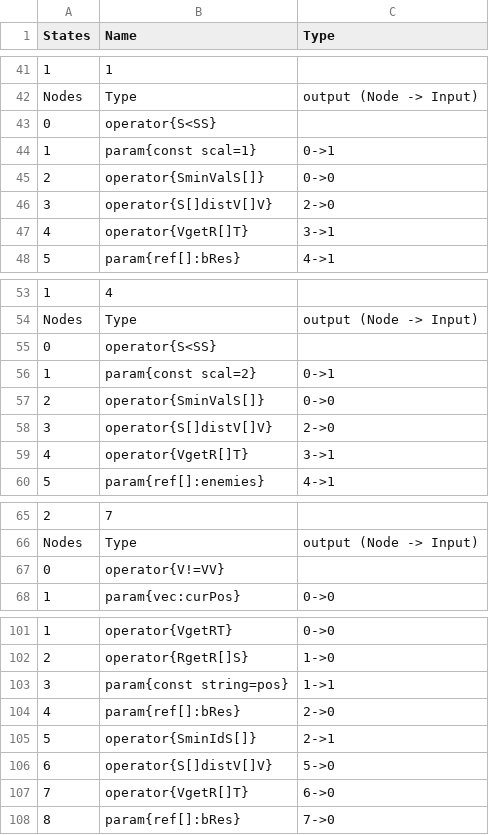
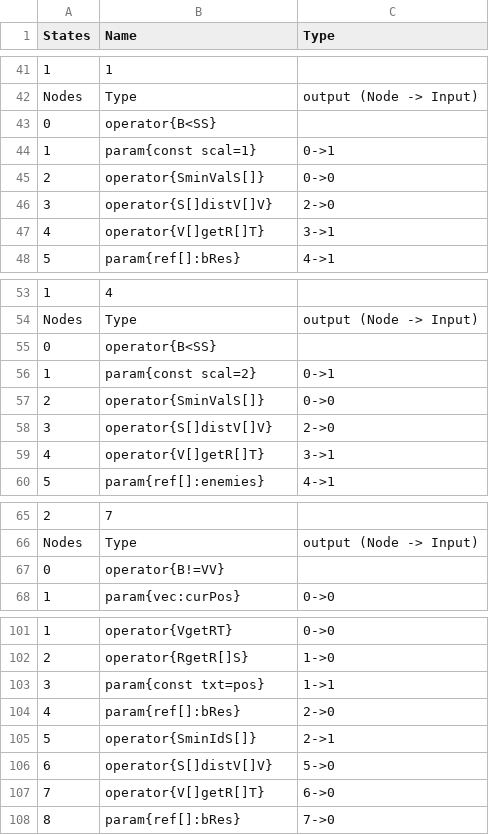
Before and after one commit to J-Ponzo/AntWarProto, a CSV file: Assets/Inputs/Player1/siu_scoot_behavior.csv, drawn as a sheet; only a part is shown, gaps mark what is left out; the diff covers the shown part only; the diff names each change by its address in the sheet, - before the commit and + after, or states it on an @@ line.

```diff
--- a/Assets/Inputs/Player1/siu_scoot_behavior.csv
+++ b/Assets/Inputs/Player1/siu_scoot_behavior.csv
-B43 (Name): operator{S<SS}
+B43 (Name): operator{B<SS}
-B47 (Name): operator{VgetR[]T}
+B47 (Name): operator{V[]getR[]T}
-B55 (Name): operator{S<SS}
+B55 (Name): operator{B<SS}
-B59 (Name): operator{VgetR[]T}
+B59 (Name): operator{V[]getR[]T}
-B67 (Name): operator{V!=VV}
+B67 (Name): operator{B!=VV}
-B103 (Name): param{const string=pos}
+B103 (Name): param{const txt=pos}
-B107 (Name): operator{VgetR[]T}
+B107 (Name): operator{V[]getR[]T}
```
Also changed, not shown: 4 edited cells elsewhere in this file, Assets/Inputs/Player1/siu_genitor_behavior.csv, Assets/Inputs/Player2/siu_genitor_behavior.csv, 31 other files.
